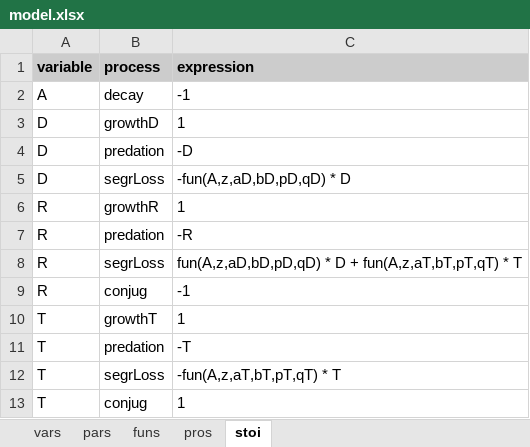
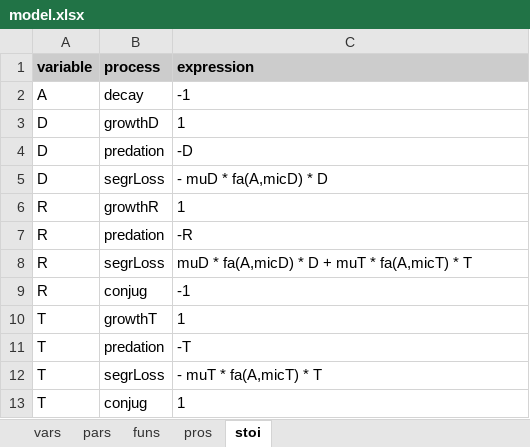
Before and after one commit to dkneis/rodeoApp, an Excel workbook: inst/examples/DRT/model.xlsx, sheet stoi, drawn as a sheet; values as stored, in another font and other column widths than the file's, no borders; the diff names each change by its address in the sheet, - before the commit and + after, or states it on an @@ line.

```diff
--- a/inst/examples/DRT/model.xlsx (sheet stoi)
+++ b/inst/examples/DRT/model.xlsx (sheet stoi)
-C5 (expression): -fun(A,z,aD,bD,pD,qD) * D
+C5 (expression): - muD * fa(A,micD) * D
-C8 (expression): fun(A,z,aD,bD,pD,qD) * D + fun(A,z,aT,bT,pT,qT) * T
+C8 (expression): muD * fa(A,micD) * D + muT * fa(A,micT) * T
-C12 (expression): -fun(A,z,aT,bT,pT,qT) * T
+C12 (expression): - muT * fa(A,micT) * T
```
Also changed, not shown: sheet pars, sheet funs, sheet pros, 3 other files.
